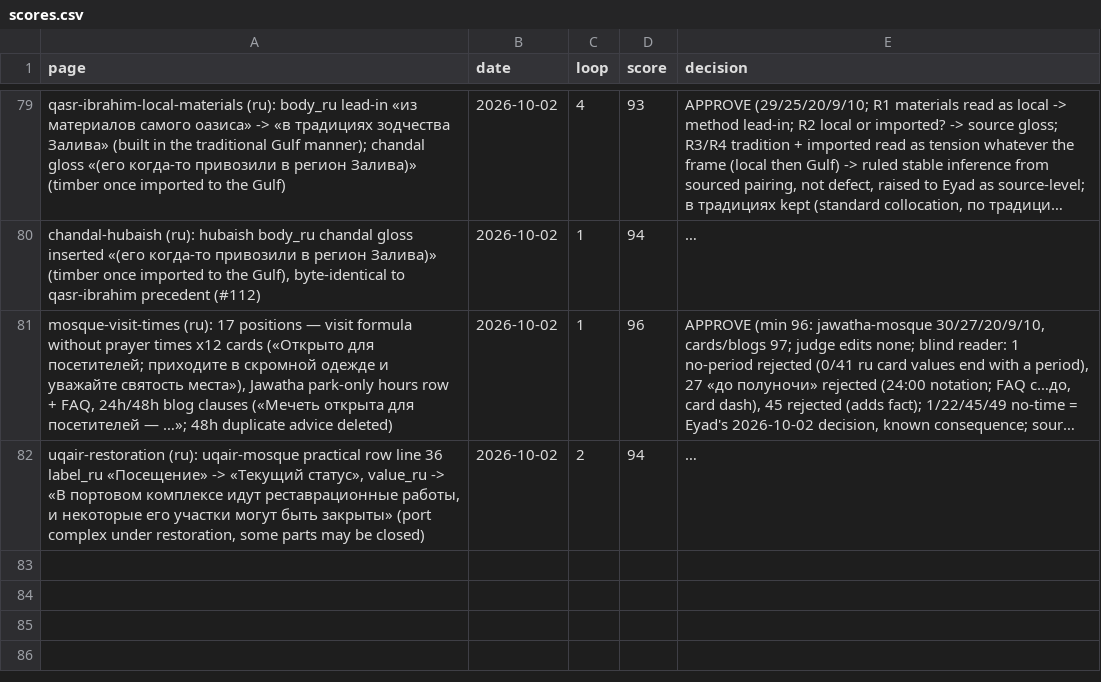
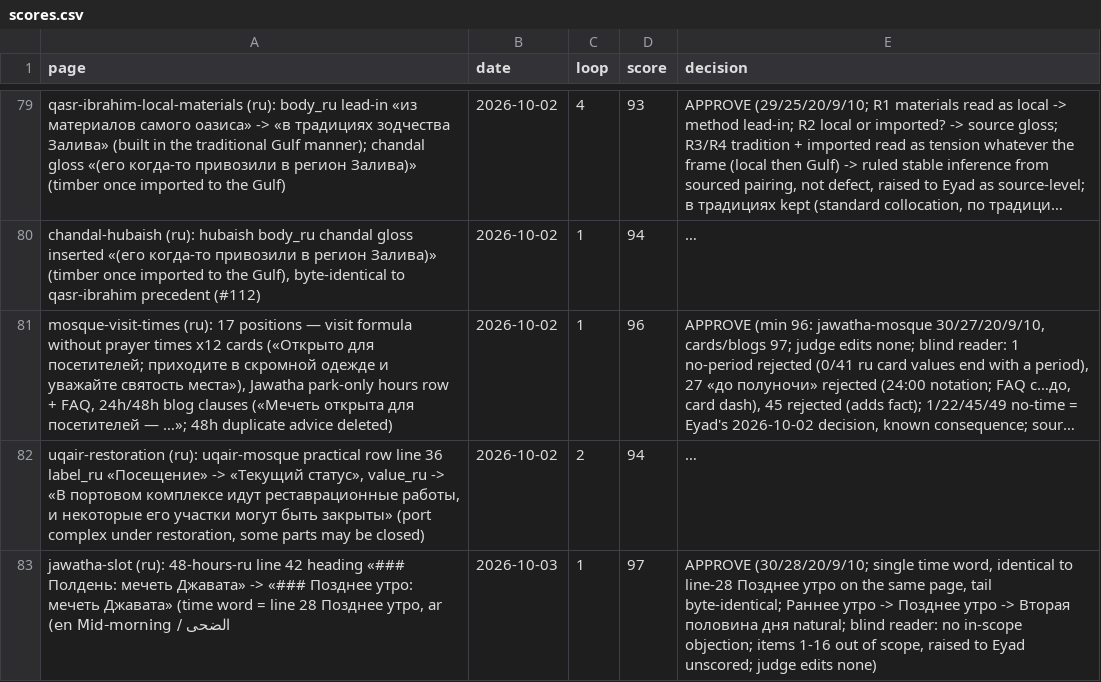
Before and after one commit to eyad62689-lab/visit-alahsa, a CSV file: ru-translation/memory/scores.csv, drawn as a sheet; only a part is shown, gaps mark what is left out; long unchanged cells end in …; the diff names each change by its address in the sheet, - before the commit and + after, or states it on an @@ line.

Commit message:
content(blog): 48-hours Jawatha heading mid-morning (de/ru/zh), judged 97/97/95

```diff
--- a/ru-translation/memory/scores.csv
+++ b/ru-translation/memory/scores.csv
+row 83: jawatha-slot (ru): 48-hours-ru line 42 heading «### Полдень: мечеть Джавата» -> «### Позднее утро: мечеть Джавата» (time word = line 28 Позднее утро, ar الضحى / en Mid-morning) | 2026-10-03 | 1 | 97 | APPROVE (30/28/20/9/10; single time word, identical to line-28 Позднее утро on the same page, tail byte-identical; Раннее утро -> Позднее утро -> Вторая половина дня natural; blind reader: no in-scope objection; items 1-16 out of scope, raised to Eyad unscored; judge edits none)
```
Also changed, not shown: de-translation/memory/scores.csv, zh-translation/memory/scores.csv, 15 other files.
